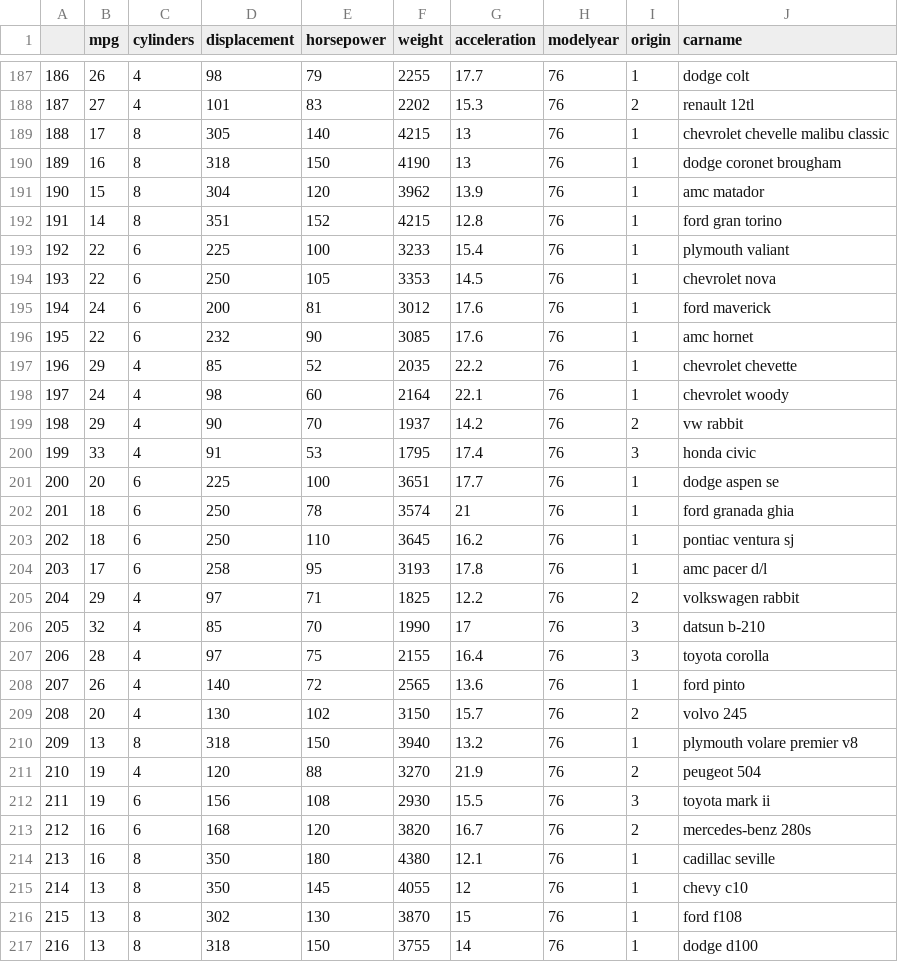
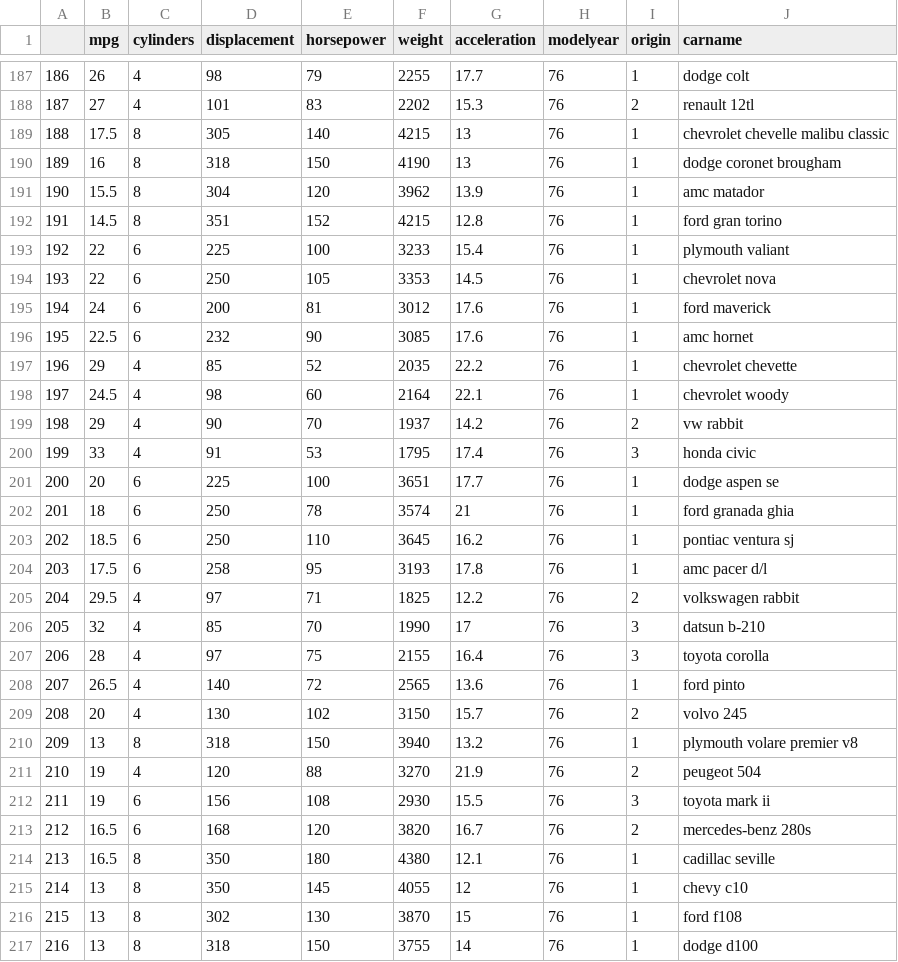
Before and after one commit to newfrogg/Auto-mpg, a CSV file: data/auto-mpg.csv, drawn as a sheet; only a part is shown, gaps mark what is left out; the diff covers the shown part only.

Commit message:
Descriptive statistics mpg/horsepower/carname cols

```diff
--- a/data/auto-mpg.csv
+++ b/data/auto-mpg.csv
@@ -188,6 +188,6 @@
 "187",27,4,101,83,2202,15.3,76,2,"renault 12tl"
-"188",17,8,305,140,4215,13,76,1,"chevrolet chevelle malibu classic"
+"188",17.5,8,305,140,4215,13,76,1,"chevrolet chevelle malibu classic"
 "189",16,8,318,150,4190,13,76,1,"dodge coronet brougham"
-"190",15,8,304,120,3962,13.9,76,1,"amc matador"
-"191",14,8,351,152,4215,12.8,76,1,"ford gran torino"
+"190",15.5,8,304,120,3962,13.9,76,1,"amc matador"
+"191",14.5,8,351,152,4215,12.8,76,1,"ford gran torino"
 "192",22,6,225,100,3233,15.4,76,1,"plymouth valiant"
@@ -195,5 +195,5 @@
 "194",24,6,200,81,3012,17.6,76,1,"ford maverick"
-"195",22,6,232,90,3085,17.6,76,1,"amc hornet"
+"195",22.5,6,232,90,3085,17.6,76,1,"amc hornet"
 "196",29,4,85,52,2035,22.2,76,1,"chevrolet chevette"
-"197",24,4,98,60,2164,22.1,76,1,"chevrolet woody"
+"197",24.5,4,98,60,2164,22.1,76,1,"chevrolet woody"
 "198",29,4,90,70,1937,14.2,76,2,"vw rabbit"
@@ -202,8 +202,8 @@
 "201",18,6,250,78,3574,21,76,1,"ford granada ghia"
-"202",18,6,250,110,3645,16.2,76,1,"pontiac ventura sj"
-"203",17,6,258,95,3193,17.8,76,1,"amc pacer d/l"
-"204",29,4,97,71,1825,12.2,76,2,"volkswagen rabbit"
+"202",18.5,6,250,110,3645,16.2,76,1,"pontiac ventura sj"
+"203",17.5,6,258,95,3193,17.8,76,1,"amc pacer d/l"
+"204",29.5,4,97,71,1825,12.2,76,2,"volkswagen rabbit"
 "205",32,4,85,70,1990,17,76,3,"datsun b-210"
 "206",28,4,97,75,2155,16.4,76,3,"toyota corolla"
-"207",26,4,140,72,2565,13.6,76,1,"ford pinto"
+"207",26.5,4,140,72,2565,13.6,76,1,"ford pinto"
 "208",20,4,130,102,3150,15.7,76,2,"volvo 245"
@@ -212,4 +212,4 @@
 "211",19,6,156,108,2930,15.5,76,3,"toyota mark ii"
-"212",16,6,168,120,3820,16.7,76,2,"mercedes-benz 280s"
-"213",16,8,350,180,4380,12.1,76,1,"cadillac seville"
+"212",16.5,6,168,120,3820,16.7,76,2,"mercedes-benz 280s"
+"213",16.5,8,350,180,4380,12.1,76,1,"cadillac seville"
 "214",13,8,350,145,4055,12,76,1,"chevy c10"
```
Also changed, not shown: 128 edited cells elsewhere in this file, 1 other file.
